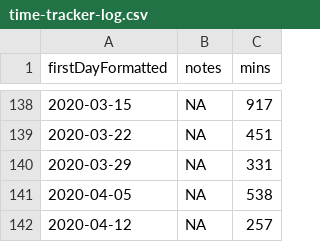
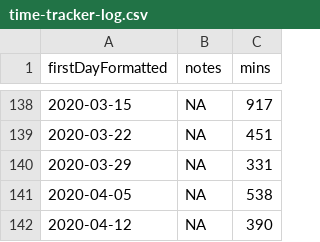
Before and after one commit to benleamon/public-data, a CSV file: time-tracker-log.csv, drawn as a sheet; only a part is shown, gaps mark what is left out.

```diff
--- a/time-tracker-log.csv
+++ b/time-tracker-log.csv
@@ -141,2 +141,2 @@ firstDayFormatted,notes,mins
 2020-04-05,NA,538
-2020-04-12,NA,257
+2020-04-12,NA,390
```
Also changed, not shown: time-tracker-log-legacy.csv.
